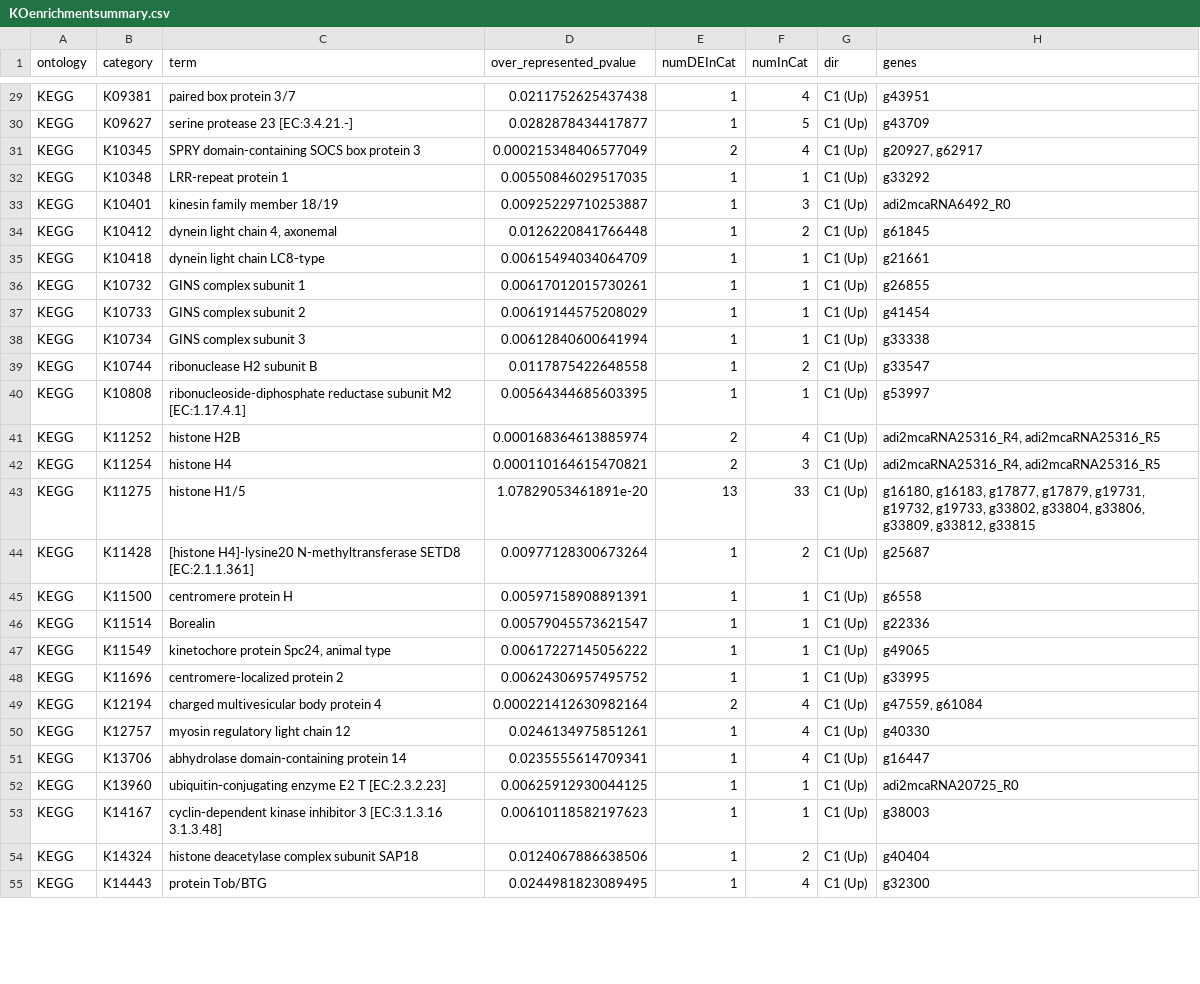
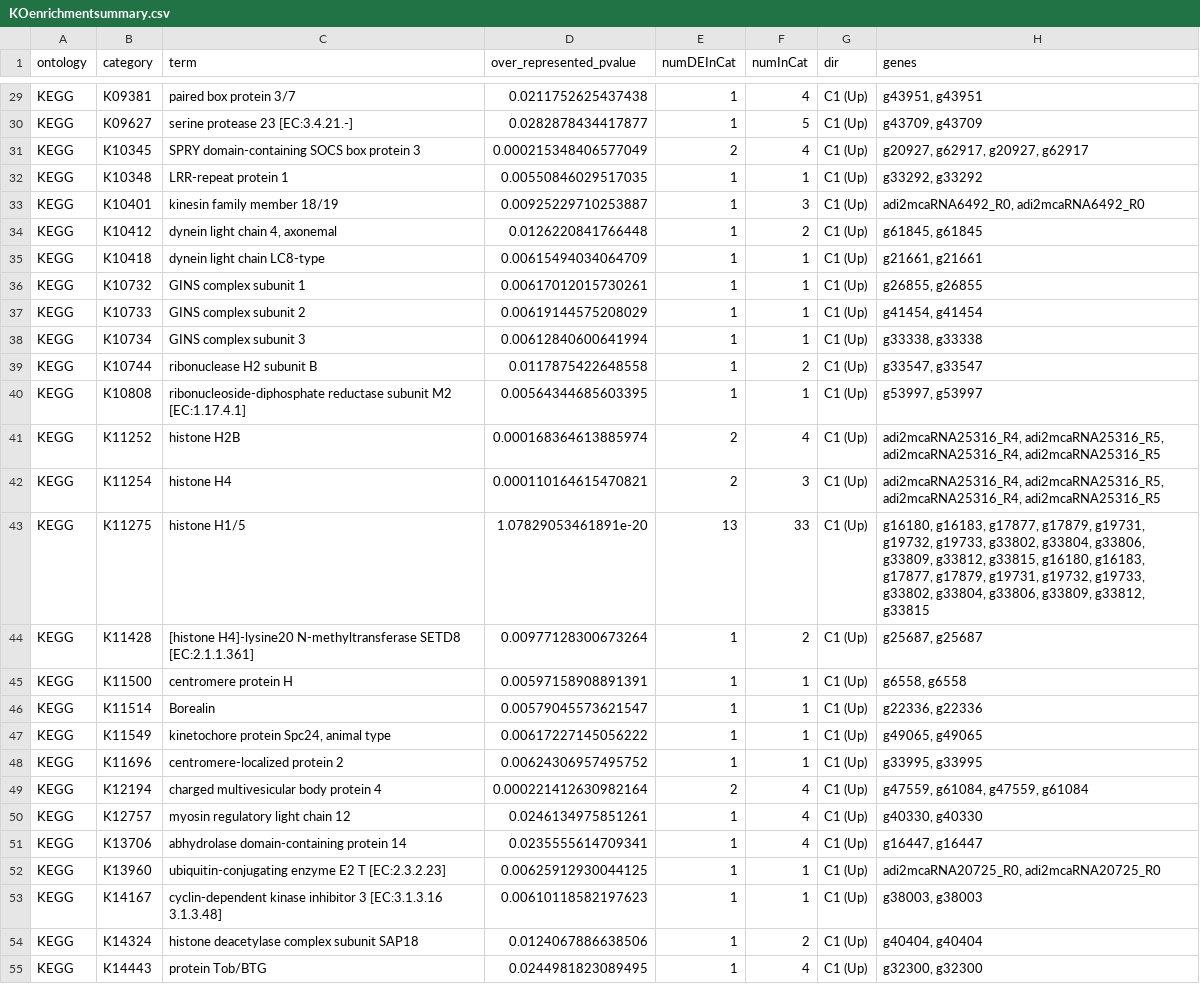
Before and after one commit to echille/Mcapitata_OA_Developmental_Gene_Expression_Timeseries, a CSV file: 5-Planula-GO-Enrichment-Analysis/Output/KOenrichmentsummary.csv, drawn as a sheet; only a part is shown, gaps mark what is left out; the diff covers the shown part only.

Commit message:
Fixing gene redundancy GO summary and adding KO summary

```diff
--- a/5-Planula-GO-Enrichment-Analysis/Output/KOenrichmentsummary.csv
+++ b/5-Planula-GO-Enrichment-Analysis/Output/KOenrichmentsummary.csv
@@ -29,27 +29,27 @@
-"KEGG","K09381","paired box protein 3/7",0.0211752625437438,1,4,"C1 (Up)","g43951"
-"KEGG","K09627","serine protease 23 [EC:3.4.21.-]",0.0282878434417877,1,5,"C1 (Up)","g43709"
-"KEGG","K10345","SPRY domain-containing SOCS box protein 3",0.000215348406577049,2,4,"C1 (Up)","g20927, g62917"
-"KEGG","K10348","LRR-repeat protein 1",0.00550846029517035,1,1,"C1 (Up)","g33292"
-"KEGG","K10401","kinesin family member 18/19",0.00925229710253887,1,3,"C1 (Up)","adi2mcaRNA6492_R0"
-"KEGG","K10412","dynein light chain 4, axonemal",0.0126220841766448,1,2,"C1 (Up)","g61845"
-"KEGG","K10418","dynein light chain LC8-type",0.00615494034064709,1,1,"C1 (Up)","g21661"
-"KEGG","K10732","GINS complex subunit 1",0.00617012015730261,1,1,"C1 (Up)","g26855"
-"KEGG","K10733","GINS complex subunit 2",0.00619144575208029,1,1,"C1 (Up)","g41454"
-"KEGG","K10734","GINS complex subunit 3",0.00612840600641994,1,1,"C1 (Up)","g33338"
-"KEGG","K10744","ribonuclease H2 subunit B",0.0117875422648558,1,2,"C1 (Up)","g33547"
-"KEGG","K10808","ribonucleoside-diphosphate reductase subunit M2 [EC:1.17.4.1]",0.00564344685603395,1,1,"C1 (Up)","g53997"
-"KEGG","K11252","histone H2B",0.000168364613885974,2,4,"C1 (Up)","adi2mcaRNA25316_R4, adi2mcaRNA25316_R5"
-"KEGG","K11254","histone H4",0.000110164615470821,2,3,"C1 (Up)","adi2mcaRNA25316_R4, adi2mcaRNA25316_R5"
-"KEGG","K11275","histone H1/5",1.07829053461891e-20,13,33,"C1 (Up)","g16180, g16183, g17877, g17879, g19731, g19732, g19733, g33802, g33804, g33806, g33809, g33812, g33815"
-"KEGG","K11428","[histone H4]-lysine20 N-methyltransferase SETD8 [EC:2.1.1.361]",0.00977128300673264,1,2,"C1 (Up)","g25687"
-"KEGG","K11500","centromere protein H",0.00597158908891391,1,1,"C1 (Up)","g6558"
-"KEGG","K11514","Borealin",0.00579045573621547,1,1,"C1 (Up)","g22336"
-"KEGG","K11549","kinetochore protein Spc24, animal type",0.00617227145056222,1,1,"C1 (Up)","g49065"
-"KEGG","K11696","centromere-localized protein 2",0.00624306957495752,1,1,"C1 (Up)","g33995"
-"KEGG","K12194","charged multivesicular body protein 4",0.000221412630982164,2,4,"C1 (Up)","g47559, g61084"
-"KEGG","K12757","myosin regulatory light chain 12",0.0246134975851261,1,4,"C1 (Up)","g40330"
-"KEGG","K13706","abhydrolase domain-containing protein 14",0.0235555614709341,1,4,"C1 (Up)","g16447"
-"KEGG","K13960","ubiquitin-conjugating enzyme E2 T [EC:2.3.2.23]",0.00625912930044125,1,1,"C1 (Up)","adi2mcaRNA20725_R0"
-"KEGG","K14167","cyclin-dependent kinase inhibitor 3 [EC:3.1.3.16 3.1.3.48]",0.00610118582197623,1,1,"C1 (Up)","g38003"
-"KEGG","K14324","histone deacetylase complex subunit SAP18",0.0124067886638506,1,2,"C1 (Up)","g40404"
-"KEGG","K14443","protein Tob/BTG",0.0244981823089495,1,4,"C1 (Up)","g32300"
+"KEGG","K09381","paired box protein 3/7",0.0211752625437438,1,4,"C1 (Up)","g43951, g43951"
+"KEGG","K09627","serine protease 23 [EC:3.4.21.-]",0.0282878434417877,1,5,"C1 (Up)","g43709, g43709"
+"KEGG","K10345","SPRY domain-containing SOCS box protein 3",0.000215348406577049,2,4,"C1 (Up)","g20927, g62917, g20927, g62917"
+"KEGG","K10348","LRR-repeat protein 1",0.00550846029517035,1,1,"C1 (Up)","g33292, g33292"
+"KEGG","K10401","kinesin family member 18/19",0.00925229710253887,1,3,"C1 (Up)","adi2mcaRNA6492_R0, adi2mcaRNA6492_R0"
+"KEGG","K10412","dynein light chain 4, axonemal",0.0126220841766448,1,2,"C1 (Up)","g61845, g61845"
+"KEGG","K10418","dynein light chain LC8-type",0.00615494034064709,1,1,"C1 (Up)","g21661, g21661"
+"KEGG","K10732","GINS complex subunit 1",0.00617012015730261,1,1,"C1 (Up)","g26855, g26855"
+"KEGG","K10733","GINS complex subunit 2",0.00619144575208029,1,1,"C1 (Up)","g41454, g41454"
+"KEGG","K10734","GINS complex subunit 3",0.00612840600641994,1,1,"C1 (Up)","g33338, g33338"
+"KEGG","K10744","ribonuclease H2 subunit B",0.0117875422648558,1,2,"C1 (Up)","g33547, g33547"
+"KEGG","K10808","ribonucleoside-diphosphate reductase subunit M2 [EC:1.17.4.1]",0.00564344685603395,1,1,"C1 (Up)","g53997, g53997"
+"KEGG","K11252","histone H2B",0.000168364613885974,2,4,"C1 (Up)","adi2mcaRNA25316_R4, adi2mcaRNA25316_R5, adi2mcaRNA25316_R4, adi2mcaRNA25316_R5"
+"KEGG","K11254","histone H4",0.000110164615470821,2,3,"C1 (Up)","adi2mcaRNA25316_R4, adi2mcaRNA25316_R5, adi2mcaRNA25316_R4, adi2mcaRNA25316_R5"
+"KEGG","K11275","histone H1/5",1.07829053461891e-20,13,33,"C1 (Up)","g16180, g16183, g17877, g17879, g19731, g19732, g19733, g33802, g33804, g33806, g33809, g33812, g33815, g16180, g16183, g17877, g17879, g19731, g19732, g19733, g33802, g33804, g33806, g33809, g33812, g33815"
+"KEGG","K11428","[histone H4]-lysine20 N-methyltransferase SETD8 [EC:2.1.1.361]",0.00977128300673264,1,2,"C1 (Up)","g25687, g25687"
+"KEGG","K11500","centromere protein H",0.00597158908891391,1,1,"C1 (Up)","g6558, g6558"
+"KEGG","K11514","Borealin",0.00579045573621547,1,1,"C1 (Up)","g22336, g22336"
+"KEGG","K11549","kinetochore protein Spc24, animal type",0.00617227145056222,1,1,"C1 (Up)","g49065, g49065"
+"KEGG","K11696","centromere-localized protein 2",0.00624306957495752,1,1,"C1 (Up)","g33995, g33995"
+"KEGG","K12194","charged multivesicular body protein 4",0.000221412630982164,2,4,"C1 (Up)","g47559, g61084, g47559, g61084"
+"KEGG","K12757","myosin regulatory light chain 12",0.0246134975851261,1,4,"C1 (Up)","g40330, g40330"
+"KEGG","K13706","abhydrolase domain-containing protein 14",0.0235555614709341,1,4,"C1 (Up)","g16447, g16447"
+"KEGG","K13960","ubiquitin-conjugating enzyme E2 T [EC:2.3.2.23]",0.00625912930044125,1,1,"C1 (Up)","adi2mcaRNA20725_R0, adi2mcaRNA20725_R0"
+"KEGG","K14167","cyclin-dependent kinase inhibitor 3 [EC:3.1.3.16 3.1.3.48]",0.00610118582197623,1,1,"C1 (Up)","g38003, g38003"
+"KEGG","K14324","histone deacetylase complex subunit SAP18",0.0124067886638506,1,2,"C1 (Up)","g40404, g40404"
+"KEGG","K14443","protein Tob/BTG",0.0244981823089495,1,4,"C1 (Up)","g32300, g32300"
```
Also changed, not shown: 13 added rows and 59 edited cells elsewhere in this file.
